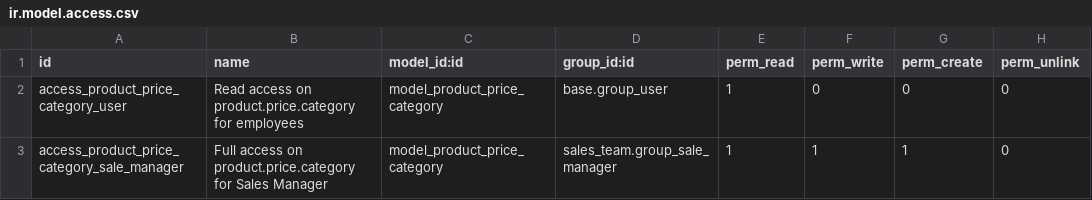
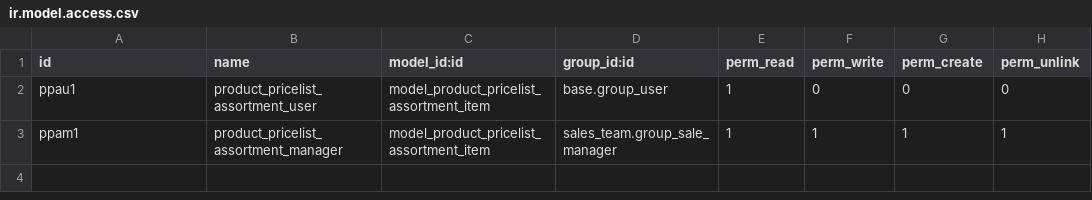
Before and after one commit to odoonz/odoonz-addons, a CSV file: product_pricelist_extended/security/ir.model.access.csv, drawn as a sheet; the diff names each change by its address in the sheet, - before the commit and + after, or states it on an @@ line.

Commit message:
WIP - Replacing product pricelist extended

```diff
--- a/product_pricelist_extended/security/ir.model.access.csv
+++ b/product_pricelist_extended/security/ir.model.access.csv
-A2 (id): access_product_price_category_user
+A2 (id): ppau1
-B2 (name): Read access on product.price.category for employees
+B2 (name): product_pricelist_assortment_user
-C2:C3 (model_id:id): model_product_price_category
+C2:C3 (model_id:id): model_product_pricelist_assortment_item
-A3 (id): access_product_price_category_sale_manager
+A3 (id): ppam1
-B3 (name): Full access on product.price.category for Sales Manager
+B3 (name): product_pricelist_assortment_manager
-H3 (perm_unlink): 0
+H3 (perm_unlink): 1
```
Also changed, not shown: 32 other files.
